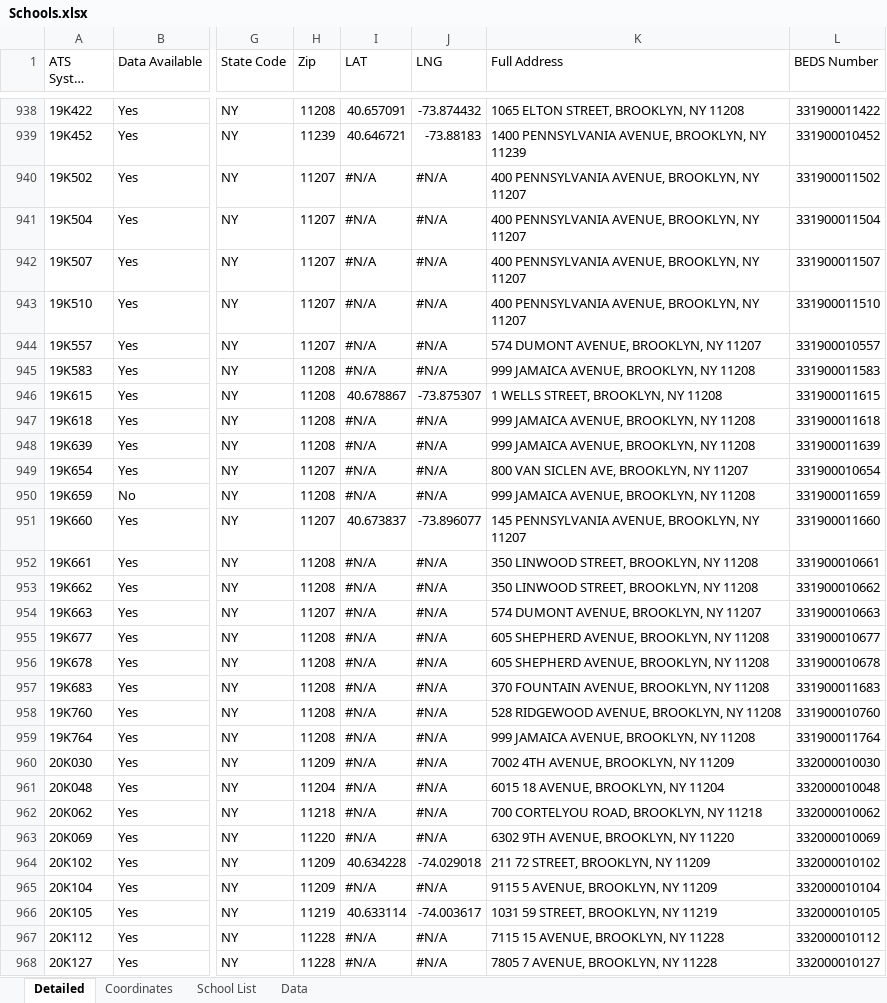
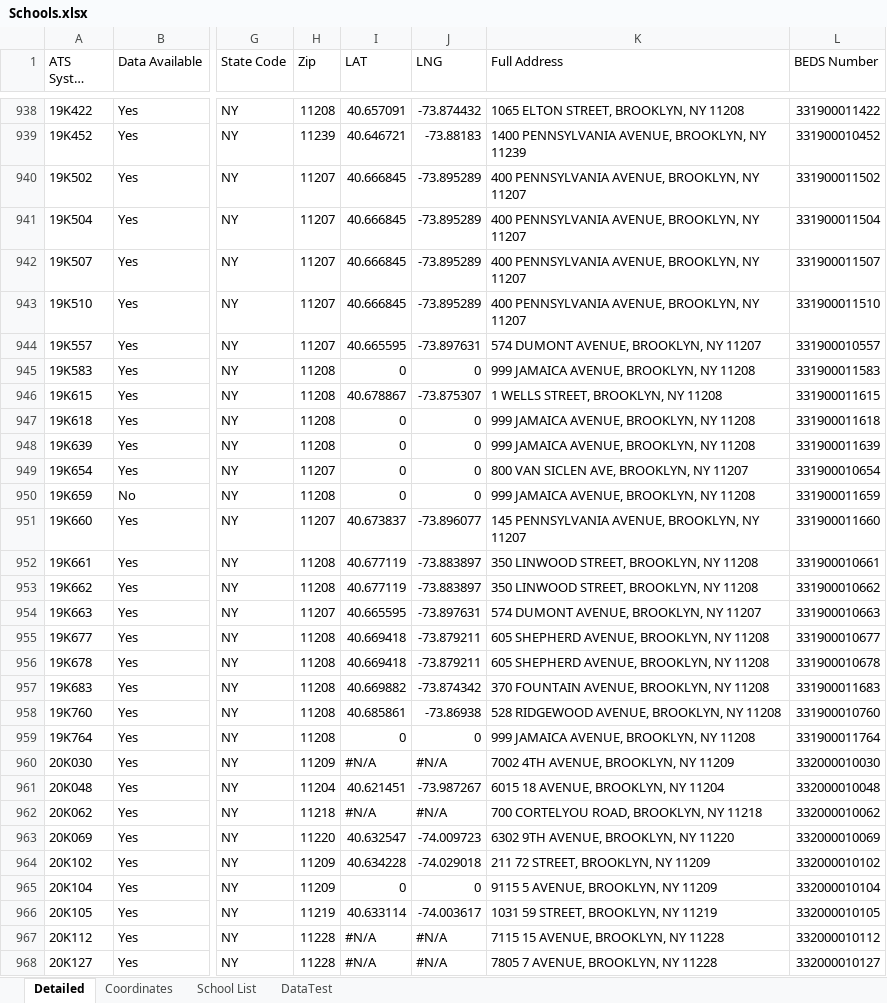
Before and after one commit to AlejandroOsborne/CUNY-DATA608, an Excel workbook: final/Schools.xlsx, sheet Detailed, drawn as a sheet; only a part is shown, gaps mark what is left out; long unchanged cells end in …; values as stored, in another font and other column widths than the file's, no cell formats; the diff covers the shown part only; the diff names each change by its address in the sheet, - before the commit and + after, or states it on an @@ line.

```diff
--- a/final/Schools.xlsx (sheet Detailed)
+++ b/final/Schools.xlsx (sheet Detailed)
-sheet tab: Data
+sheet tab: DataTest
-I940:I943 (LAT): #N/A
+I940:I943 (LAT): 40.666845
-J940:J943 (LNG): #N/A
+J940:J943 (LNG): -73.895289
-I944 (LAT): #N/A
+I944 (LAT): 40.665595
-J944 (LNG): #N/A
+J944 (LNG): -73.897631
-I945 (LAT): #N/A
+I945 (LAT): 0
-J945 (LNG): #N/A
+J945 (LNG): 0
-I947:I950 (LAT): #N/A
+I947:I950 (LAT): 0
-J947:J950 (LNG): #N/A
+J947:J950 (LNG): 0
-I952:I953 (LAT): #N/A
+I952:I953 (LAT): 40.677119
-J952:J953 (LNG): #N/A
+J952:J953 (LNG): -73.883897
-I954 (LAT): #N/A
+I954 (LAT): 40.665595
-J954 (LNG): #N/A
+J954 (LNG): -73.897631
-I955:I956 (LAT): #N/A
+I955:I956 (LAT): 40.669418
-J955:J956 (LNG): #N/A
+J955:J956 (LNG): -73.879211
-I957 (LAT): #N/A
+I957 (LAT): 40.669882
-J957 (LNG): #N/A
+J957 (LNG): -73.874342
-I958 (LAT): #N/A
+I958 (LAT): 40.685861
-J958 (LNG): #N/A
+J958 (LNG): -73.86938
-I959 (LAT): #N/A
+I959 (LAT): 0
-J959 (LNG): #N/A
+J959 (LNG): 0
-I961 (LAT): #N/A
+I961 (LAT): 40.621451
-J961 (LNG): #N/A
+J961 (LNG): -73.987267
-I963 (LAT): #N/A
+I963 (LAT): 40.632547
-J963 (LNG): #N/A
+J963 (LNG): -74.009723
-I965 (LAT): #N/A
+I965 (LAT): 0
-J965 (LNG): #N/A
+J965 (LNG): 0
```
Also changed, not shown: 1110 edited cells elsewhere in this sheet, sheet Coordinates, cell formats, 9 other files.
